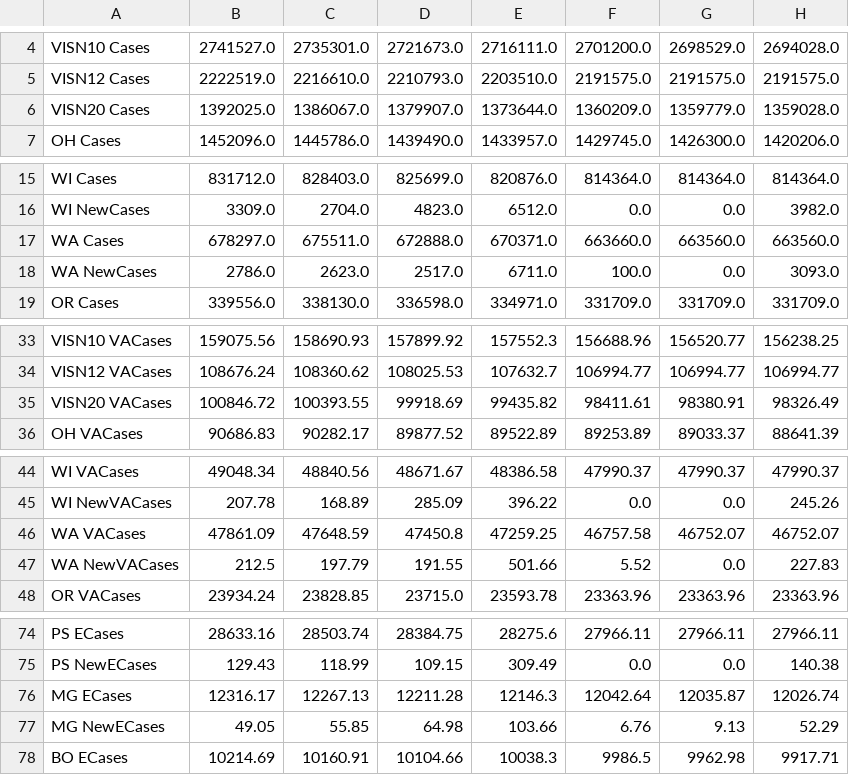
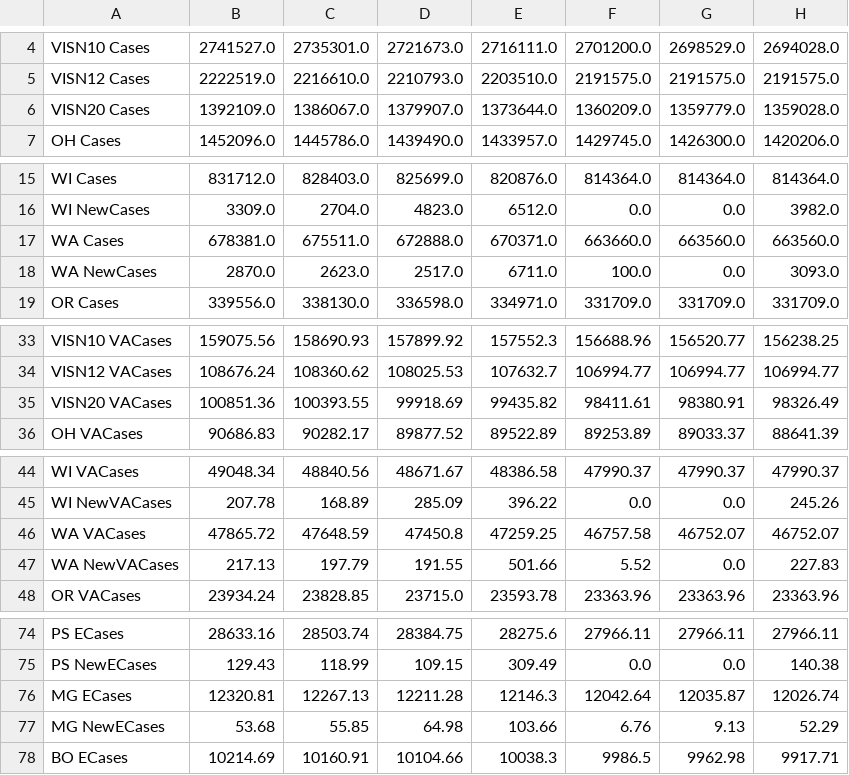
Before and after one commit to Sharma6614/VACovid, a CSV file: CCTVAChart2.csv, drawn as a sheet; only a part is shown, gaps mark what is left out; the diff names each change by its address in the sheet, - before the commit and + after, or states it on an @@ line.

```diff
--- a/CCTVAChart2.csv
+++ b/CCTVAChart2.csv
-B6: 1392025.0
+B6: 1392109.0
-B17: 678297.0
+B17: 678381.0
-B18: 2786.0
+B18: 2870.0
-B35: 100846.72
+B35: 100851.36
-B46: 47861.09
+B46: 47865.72
-B47: 212.5
+B47: 217.13
-B76: 12316.17
+B76: 12320.81
-B77: 49.05
+B77: 53.68
```
Also changed, not shown: CountyVACOVID.csv, VAChart.csv.
